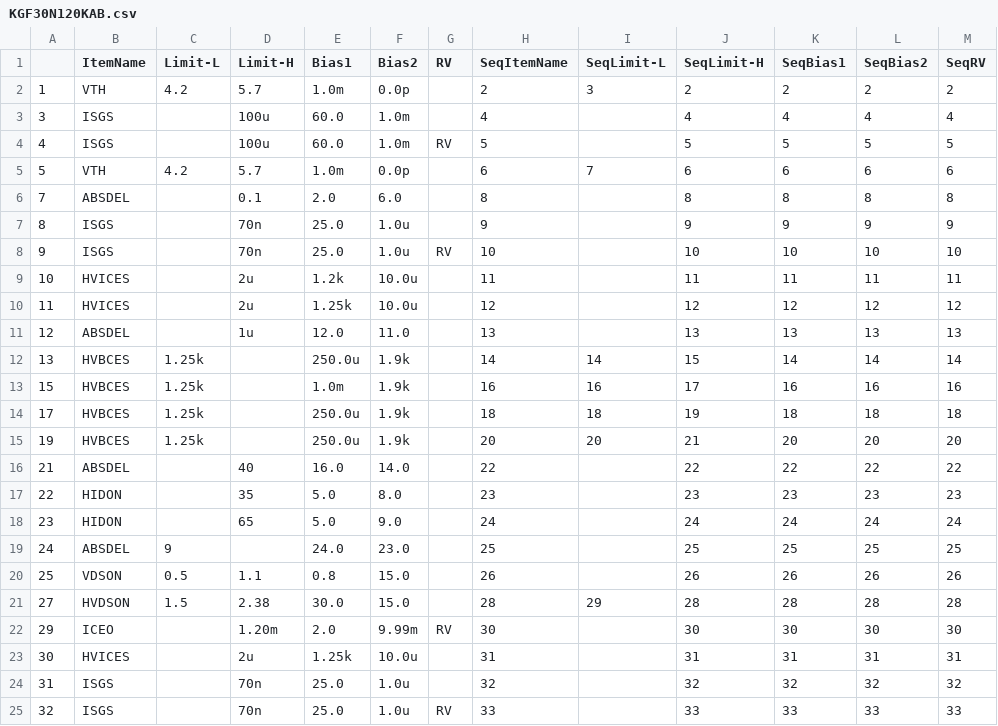
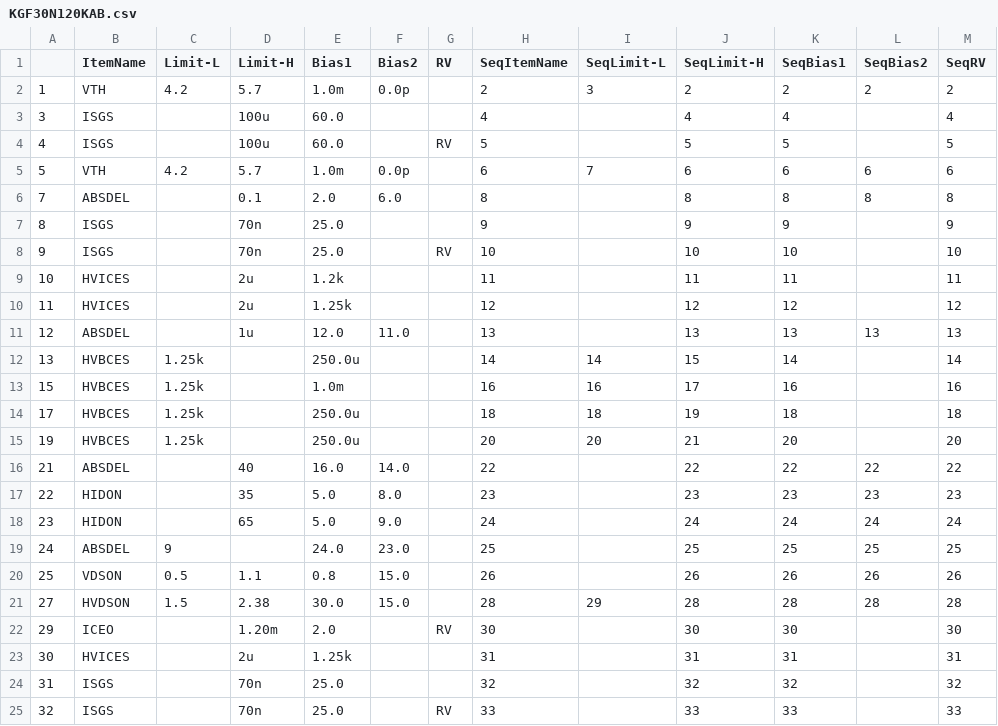
Before and after one commit to babeer05-CheeCha/babeer05, a CSV file: paper-spec/KGF30N120KAB.csv, drawn as a sheet.

```diff
--- a/paper-spec/KGF30N120KAB.csv
+++ b/paper-spec/KGF30N120KAB.csv
@@ -2,15 +2,15 @@
 1,VTH,4.2,5.7,1.0m,0.0p,,2,3,2,2,2,2
-3,ISGS,,100u,60.0,1.0m,,4,,4,4,4,4
-4,ISGS,,100u,60.0,1.0m,RV,5,,5,5,5,5
+3,ISGS,,100u,60.0,,,4,,4,4,,4
+4,ISGS,,100u,60.0,,RV,5,,5,5,,5
 5,VTH,4.2,5.7,1.0m,0.0p,,6,7,6,6,6,6
 7,ABSDEL,,0.1,2.0,6.0,,8,,8,8,8,8
-8,ISGS,,70n,25.0,1.0u,,9,,9,9,9,9
-9,ISGS,,70n,25.0,1.0u,RV,10,,10,10,10,10
-10,HVICES,,2u,1.2k,10.0u,,11,,11,11,11,11
-11,HVICES,,2u,1.25k,10.0u,,12,,12,12,12,12
+8,ISGS,,70n,25.0,,,9,,9,9,,9
+9,ISGS,,70n,25.0,,RV,10,,10,10,,10
+10,HVICES,,2u,1.2k,,,11,,11,11,,11
+11,HVICES,,2u,1.25k,,,12,,12,12,,12
 12,ABSDEL,,1u,12.0,11.0,,13,,13,13,13,13
-13,HVBCES,1.25k,,250.0u,1.9k,,14,14,15,14,14,14
-15,HVBCES,1.25k,,1.0m,1.9k,,16,16,17,16,16,16
-17,HVBCES,1.25k,,250.0u,1.9k,,18,18,19,18,18,18
-19,HVBCES,1.25k,,250.0u,1.9k,,20,20,21,20,20,20
+13,HVBCES,1.25k,,250.0u,,,14,14,15,14,,14
+15,HVBCES,1.25k,,1.0m,,,16,16,17,16,,16
+17,HVBCES,1.25k,,250.0u,,,18,18,19,18,,18
+19,HVBCES,1.25k,,250.0u,,,20,20,21,20,,20
 21,ABSDEL,,40,16.0,14.0,,22,,22,22,22,22
@@ -21,5 +21,5 @@
 27,HVDSON,1.5,2.38,30.0,15.0,,28,29,28,28,28,28
-29,ICEO,,1.20m,2.0,9.99m,RV,30,,30,30,30,30
-30,HVICES,,2u,1.25k,10.0u,,31,,31,31,31,31
-31,ISGS,,70n,25.0,1.0u,,32,,32,32,32,32
-32,ISGS,,70n,25.0,1.0u,RV,33,,33,33,33,33
+29,ICEO,,1.20m,2.0,,RV,30,,30,30,,30
+30,HVICES,,2u,1.25k,,,31,,31,31,,31
+31,ISGS,,70n,25.0,,,32,,32,32,,32
+32,ISGS,,70n,25.0,,RV,33,,33,33,,33
```
Also changed, not shown: paper-spec/KGF15N120KDA.csv, paper-spec/KGF30N120KA.csv, 12 other files.
